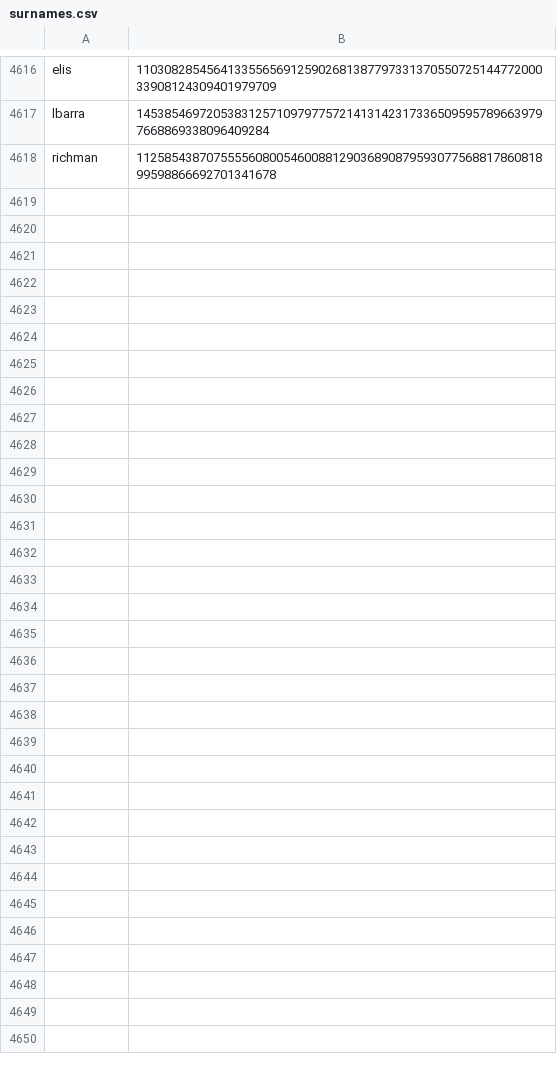
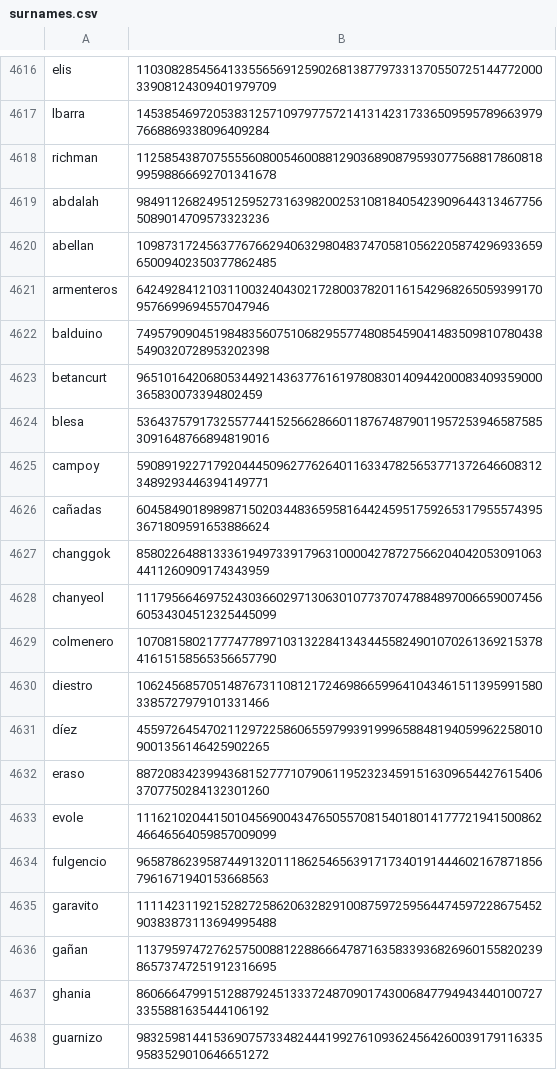
Before and after one commit to Zimtente/ens-collections, a CSV file: collections/surnames.csv, drawn as a sheet; only a part is shown, gaps mark what is left out; the diff covers the shown part only; the diff names each change by its address in the sheet, - before the commit and + after, or states it on an @@ line.

Commit message:
added surnames

```diff
--- a/collections/surnames.csv
+++ b/collections/surnames.csv
+row 4619: abdalah | 98491126824951259527316398200253108184054239096443134677565089014709573323236
+row 4620: abellan | 109873172456377676629406329804837470581056220587429693365965009402350377862485
+row 4621: armenteros | 64249284121031100324043021728003782011615429682650593991709576699694557047946
+row 4622: balduino | 74957909045198483560751068295577480854590414835098107804385490320728953202398
+row 4623: betancurt | 9651016420680534492143637761619780830140944200083409359000365830073394802459
+row 4624: blesa | 53643757917325577441525662866011876748790119572539465875853091648766894819016
+row 4625: campoy | 59089192271792044450962776264011633478256537713726466083123489293446394149771
+row 4626: cañadas | 60458490189898715020344836595816442459517592653179555743953671809591653886624
+row 4627: changgok | 85802264881333619497339179631000042787275662040420530910634411260909174343959
+row 4628: chanyeol | 111795664697524303660297130630107737074788489700665900745660534304512325445099
+row 4629: colmenero | 107081580217774778971031322841343445582490107026136921537841615158565356657790
+row 4630: diestro | 10624568570514876731108121724698665996410434615113959915803385727979101331466
+row 4631: díez | 45597264547021129722586065597993919996588481940599622580109001356146425902265
+row 4632: eraso | 88720834239943681527771079061195232345915163096544276154063707750284132301260
+row 4633: evole | 111621020441501045690043476505570815401801417772194150086246646564059857009099
+row 4634: fulgencio | 96587862395874491320111862546563917173401914446021678718567961671940153668563
+row 4635: garavito | 111142311921528272586206328291008759725956447459722867545290383873113694995488
+row 4636: gañan | 113795974727625750088122886664787163583393682696015582023986573747251912316695
+row 4637: ghania | 86066647991512887924513337248709017430068477949434401007273355881635444106192
+row 4638: guarnizo | 98325981441536907573348244419927610936245642600391791163359583529010646651272
```
Also changed, not shown: 27 added rows elsewhere in this file.
